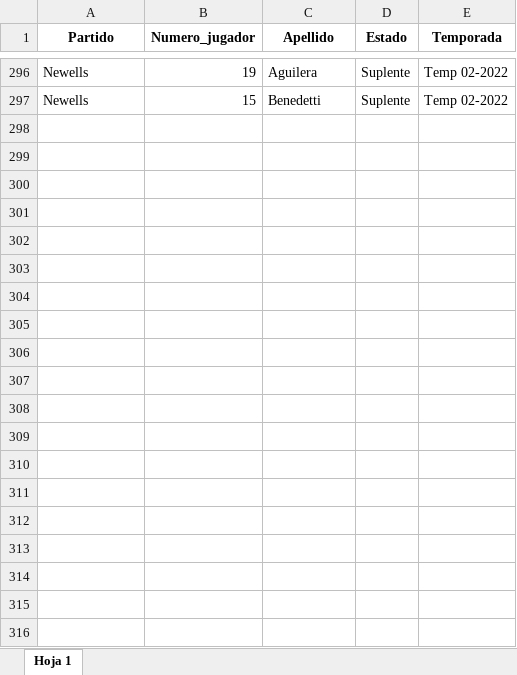
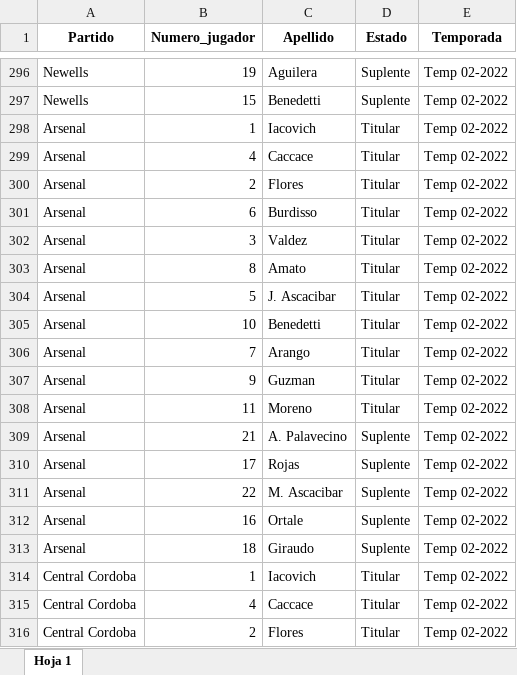
Before and after one commit to jduqer/Data_Pincha, an Excel workbook: procesamiento de etiquetas/Datos generados para la app/Formaciones Reserva 2022.xlsx, sheet Hoja 1, drawn as a sheet; only a part is shown, gaps mark what is left out; values as stored, in another font and other column widths than the file's, no borders; charts and pictures not drawn; the diff covers the shown part only; the diff names each change by its address in the sheet, - before the commit and + after, or states it on an @@ line.

```diff
--- a/procesamiento de etiquetas/Datos generados para la app/Formaciones Reserva 2022.xlsx (sheet Hoja 1)
+++ b/procesamiento de etiquetas/Datos generados para la app/Formaciones Reserva 2022.xlsx (sheet Hoja 1)
+row 298: Arsenal | 1 | Iacovich | Titular | Temp 02-2022
+row 299: Arsenal | 4 | Caccace | Titular | Temp 02-2022
+row 300: Arsenal | 2 | Flores | Titular | Temp 02-2022
+row 301: Arsenal | 6 | Burdisso | Titular | Temp 02-2022
+row 302: Arsenal | 3 | Valdez | Titular | Temp 02-2022
+row 303: Arsenal | 8 | Amato | Titular | Temp 02-2022
+row 304: Arsenal | 5 | J. Ascacibar | Titular | Temp 02-2022
+row 305: Arsenal | 10 | Benedetti | Titular | Temp 02-2022
+row 306: Arsenal | 7 | Arango | Titular | Temp 02-2022
+row 307: Arsenal | 9 | Guzman | Titular | Temp 02-2022
+row 308: Arsenal | 11 | Moreno | Titular | Temp 02-2022
+row 309: Arsenal | 21 | A. Palavecino | Suplente | Temp 02-2022
+row 310: Arsenal | 17 | Rojas | Suplente | Temp 02-2022
+row 311: Arsenal | 22 | M. Ascacibar | Suplente | Temp 02-2022
+row 312: Arsenal | 16 | Ortale | Suplente | Temp 02-2022
+row 313: Arsenal | 18 | Giraudo | Suplente | Temp 02-2022
+row 314: Central Cordoba | 1 | Iacovich | Titular | Temp 02-2022
+row 315: Central Cordoba | 4 | Caccace | Titular | Temp 02-2022
+row 316: Central Cordoba | 2 | Flores | Titular | Temp 02-2022
```
Also changed, not shown: 12 added rows elsewhere in this sheet, procesamiento de etiquetas/Etiquetado a demanda/Datos generados/Situaciones_total.xlsx, 32 other files.
